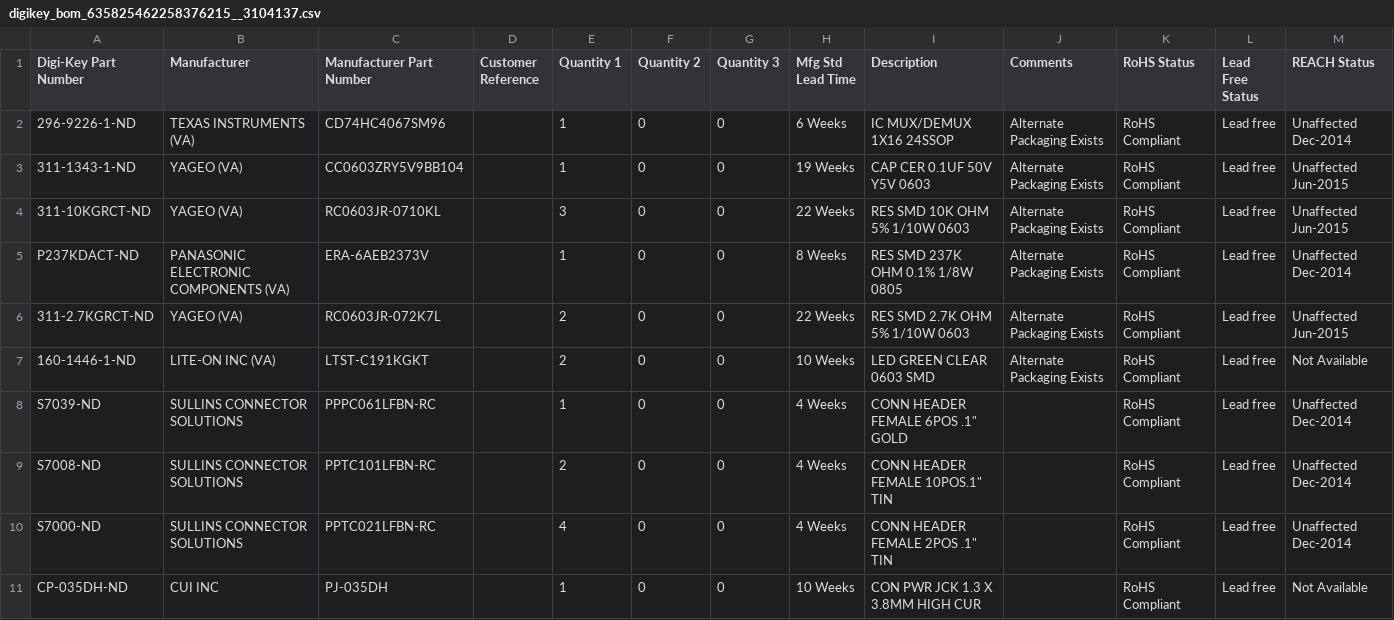
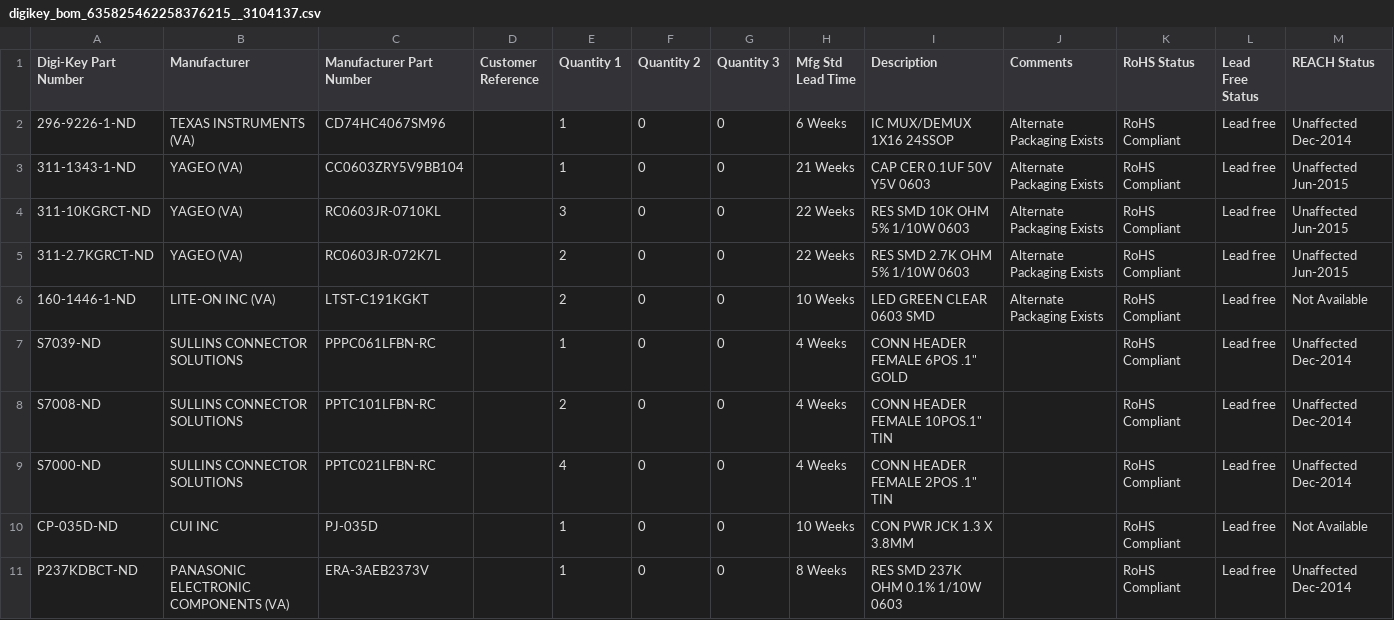
Before and after one commit to jasonkholden/chicken_sensor, a CSV file: digikey_bom_635825462258376215__3104137.csv, drawn as a sheet.

Commit message:
Fix bom to use 0603 237k reistor, not 0805

```diff
--- a/digikey_bom_635825462258376215__3104137.csv
+++ b/digikey_bom_635825462258376215__3104137.csv
@@ -2,5 +2,4 @@
 296-9226-1-ND,TEXAS INSTRUMENTS (VA),CD74HC4067SM96,,1,0,0,6 Weeks,IC MUX/DEMUX 1X16 24SSOP,Alternate Packaging Exists,RoHS Compliant,Lead free,Unaffected Dec-2014
-311-1343-1-ND,YAGEO (VA),CC0603ZRY5V9BB104,,1,0,0,19 Weeks,CAP CER 0.1UF 50V Y5V 0603,Alternate Packaging Exists,RoHS Compliant,Lead free,Unaffected Jun-2015
+311-1343-1-ND,YAGEO (VA),CC0603ZRY5V9BB104,,1,0,0,21 Weeks,CAP CER 0.1UF 50V Y5V 0603,Alternate Packaging Exists,RoHS Compliant,Lead free,Unaffected Jun-2015
 311-10KGRCT-ND,YAGEO (VA),RC0603JR-0710KL,,3,0,0,22 Weeks,RES SMD 10K OHM 5% 1/10W 0603,Alternate Packaging Exists,RoHS Compliant,Lead free,Unaffected Jun-2015
-P237KDACT-ND,PANASONIC ELECTRONIC COMPONENTS (VA),ERA-6AEB2373V,,1,0,0,8 Weeks,RES SMD 237K OHM 0.1% 1/8W 0805,Alternate Packaging Exists,RoHS Compliant,Lead free,Unaffected Dec-2014
 311-2.7KGRCT-ND,YAGEO (VA),RC0603JR-072K7L,,2,0,0,22 Weeks,RES SMD 2.7K OHM 5% 1/10W 0603,Alternate Packaging Exists,RoHS Compliant,Lead free,Unaffected Jun-2015
@@ -10,2 +9,3 @@ S7008-ND,SULLINS CONNECTOR SOLUTIONS,PPTC101LFBN-RC,,2,0,0,4 Weeks,CONN HEADER F
 S7000-ND,SULLINS CONNECTOR SOLUTIONS,PPTC021LFBN-RC,,4,0,0,4 Weeks,CONN HEADER FEMALE 2POS .1" TIN,,RoHS Compliant,Lead free,Unaffected Dec-2014
-CP-035DH-ND,CUI INC,PJ-035DH,,1,0,0,10 Weeks,CON PWR JCK 1.3 X 3.8MM HIGH CUR,,RoHS Compliant,Lead free,Not Available
+CP-035D-ND,CUI INC,PJ-035D,,1,0,0,10 Weeks,CON PWR JCK 1.3 X 3.8MM,,RoHS Compliant,Lead free,Not Available
+P237KDBCT-ND,PANASONIC ELECTRONIC COMPONENTS (VA),ERA-3AEB2373V,,1,0,0,8 Weeks,RES SMD 237K OHM 0.1% 1/10W 0603,,RoHS Compliant,Lead free,Unaffected Dec-2014
```
